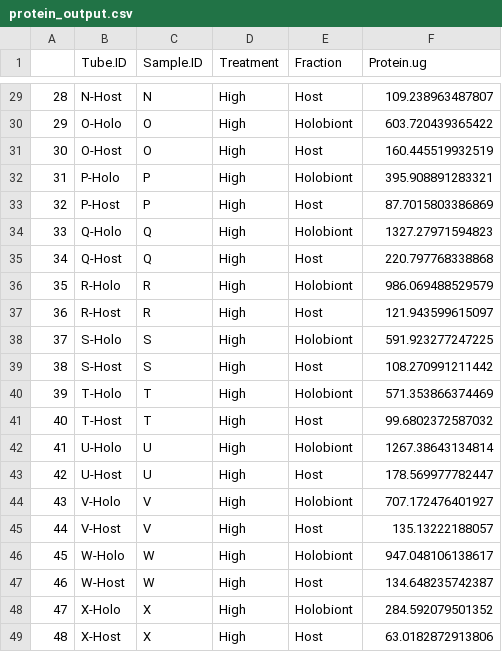
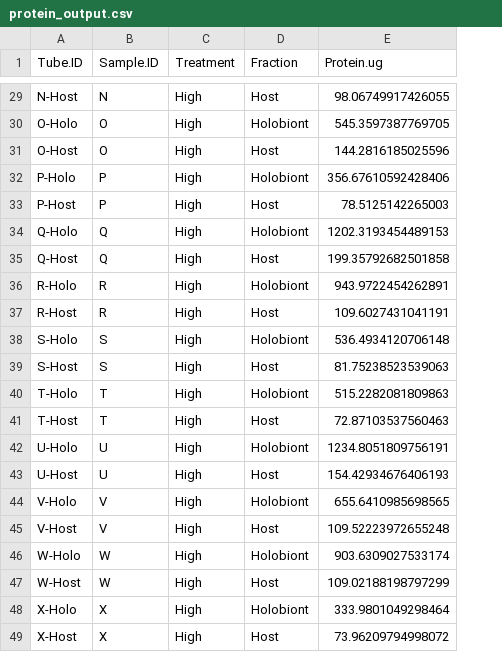
Before and after one commit to AHuffmyer/SymbioticIntegration, a CSV file: Mcap2021/Output/Protein/protein_output.csv, drawn as a sheet; only a part is shown, gaps mark what is left out; removed rows and columns are numbered as before the commit, all else as after; the diff covers the shown part only; the diff names each change by its address in the sheet, - before the commit and + after, or states it on an @@ line.

```diff
--- a/Mcap2021/Output/Protein/protein_output.csv
+++ b/Mcap2021/Output/Protein/protein_output.csv
-column A, rows 29-49: 28 | 29 | 30 | 31 | 32 | 33 | 34 | 35 | 36 | 37 | 38 | 39 | 40 | 41 | 42 | 43 | 44 | 45 | 46 | 47 | 48
-E29 (Protein.ug): 109.238963487807
+E29 (Protein.ug): 98.06749917426055
-E30 (Protein.ug): 603.720439365422
+E30 (Protein.ug): 545.3597387769705
-E31 (Protein.ug): 160.445519932519
+E31 (Protein.ug): 144.2816185025596
-E32 (Protein.ug): 395.908891283321
+E32 (Protein.ug): 356.67610592428406
-E33 (Protein.ug): 87.7015803386869
+E33 (Protein.ug): 78.5125142265003
-E34 (Protein.ug): 1327.27971594823
+E34 (Protein.ug): 1202.3193454489153
-E35 (Protein.ug): 220.797768338868
+E35 (Protein.ug): 199.35792682501858
-E36 (Protein.ug): 986.069488529579
+E36 (Protein.ug): 943.9722454262891
-E37 (Protein.ug): 121.943599615097
+E37 (Protein.ug): 109.6027431041191
-E38 (Protein.ug): 591.923277247225
+E38 (Protein.ug): 536.4934120706148
-E39 (Protein.ug): 108.270991211442
+E39 (Protein.ug): 81.75238523539063
-E40 (Protein.ug): 571.353866374469
+E40 (Protein.ug): 515.2282081809863
-E41 (Protein.ug): 99.6802372587032
+E41 (Protein.ug): 72.87103537560463
-E42 (Protein.ug): 1267.38643134814
+E42 (Protein.ug): 1234.8051809756191
-E43 (Protein.ug): 178.569977782447
+E43 (Protein.ug): 154.42934676406193
-E44 (Protein.ug): 707.172476401927
+E44 (Protein.ug): 655.6410985698565
-E45 (Protein.ug): 135.13222188057
+E45 (Protein.ug): 109.52223972655248
-E46 (Protein.ug): 947.048106138617
+E46 (Protein.ug): 903.6309027533174
-E47 (Protein.ug): 134.648235742387
+E47 (Protein.ug): 109.02188198797299
-E48 (Protein.ug): 284.592079501352
+E48 (Protein.ug): 333.9801049298464
-E49 (Protein.ug): 63.0182872913806
+E49 (Protein.ug): 73.96209794998072
```
Also changed, not shown: 27 edited cells elsewhere in this file, Mcap2021/Output/Cells/cells_output.csv, 1 other file.
